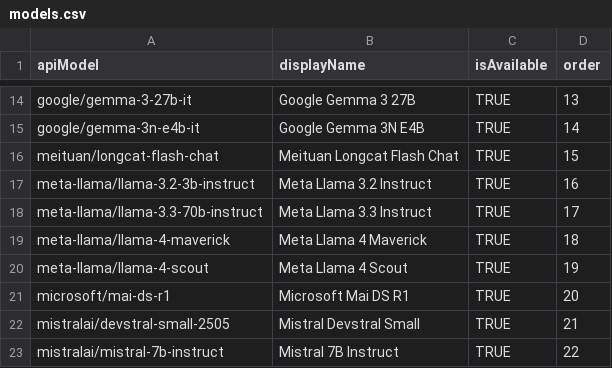
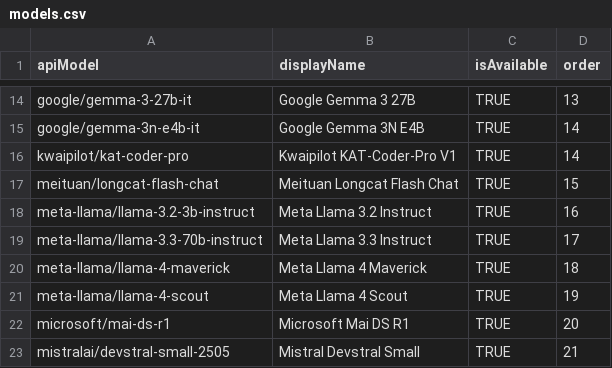
Before and after one commit to daemon-001/Mark-VII, a CSV file: update_models/models.csv, drawn as a sheet; only a part is shown, gaps mark what is left out; the shorter side is filled out with more unchanged rows; the diff names each change by its address in the sheet, - before the commit and + after, or states it on an @@ line.

Commit message:
Add robust error handling and UI for chat failures
Introduces a structured ErrorInfo data class and refactors error handling in ChatData to throw exceptions with error codes. Updates ChatState and ChatViewModel to track and display errors, adds a composable ErrorDialog for user feedback, and implements a retry mechanism for recoverable errors. Also adds a typing indicator animation and updates the model list.

```diff
--- a/update_models/models.csv
+++ b/update_models/models.csv
+row 16: kwaipilot/kat-coder-pro | Kwaipilot KAT-Coder-Pro V1 | TRUE | 14
```
Also changed, not shown: 7 other files.
